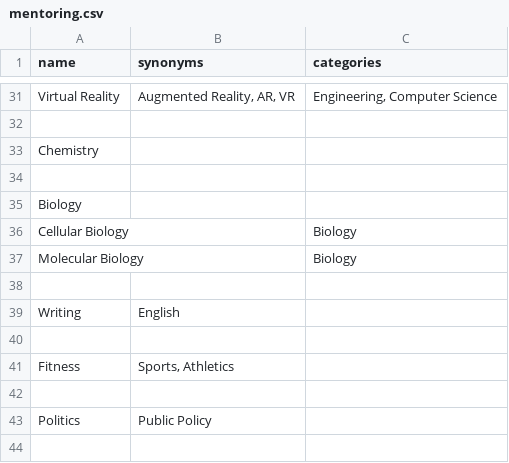
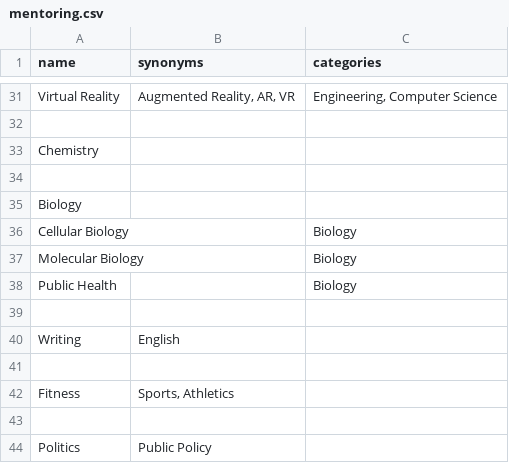
Before and after one commit to tutorbookapp/tutorbook, a CSV file: utils/algolia/mentoring.csv, drawn as a sheet; only a part is shown, gaps mark what is left out; the shorter side is filled out with more unchanged rows.

Commit message:
chore(utils/algolia/mentoring): add 'Public Health' subject

```diff
--- a/utils/algolia/mentoring.csv
+++ b/utils/algolia/mentoring.csv
@@ -37,2 +37,3 @@ Cellular Biology,,Biology
 Molecular Biology,,Biology
+Public Health,,Biology
 ,,
```
